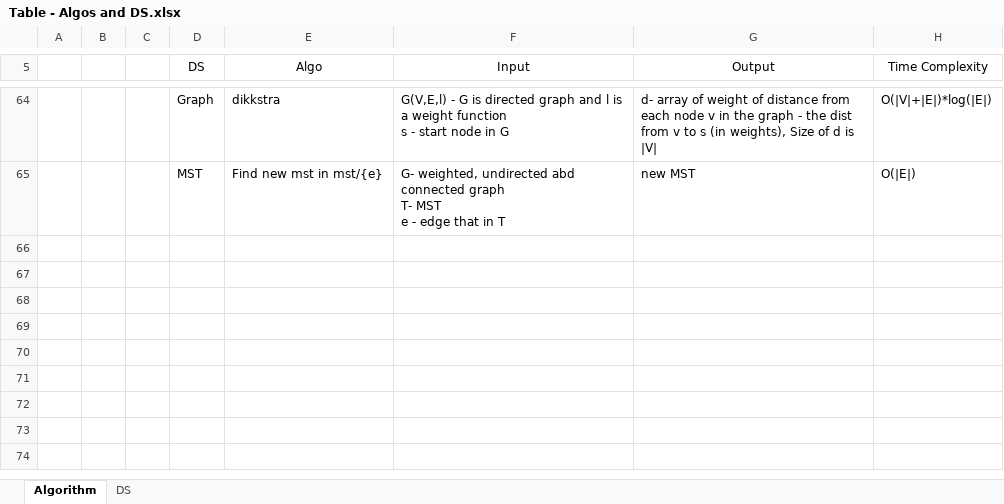
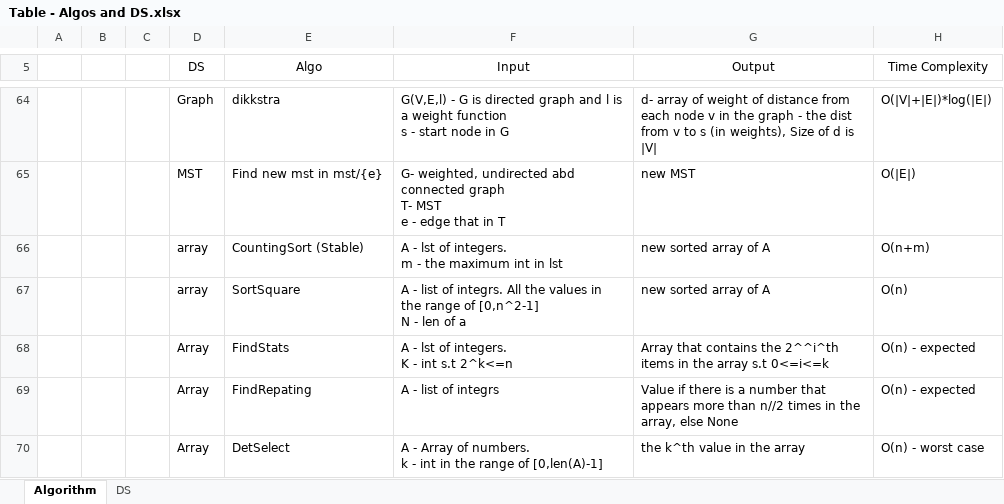
Before and after one commit to liorkesten/Dast-Python, an Excel workbook: Table - Algos and DS.xlsx, sheet Algorithm, drawn as a sheet; only a part is shown, gaps mark what is left out; values as stored, in another font and other column widths than the file's, no borders; table styles not drawn; ↵ is a line break in a cell; the diff names each change by its address in the sheet, - before the commit and + after, or states it on an @@ line.

Commit message:
Update Algorithms

```diff
--- a/Table - Algos and DS.xlsx (sheet Algorithm)
+++ b/Table - Algos and DS.xlsx (sheet Algorithm)
+row 66:  |  |  | array | CountingSort (Stable) | A - lst of integers. ↵ m - the maximum int in lst | new sorted array of A | O(n+m)
+row 67:  |  |  | array | SortSquare | A - list of integrs. All the values in the range of [0,n^2-1] ↵ N - len of a | new sorted array of A | O(n)
+row 68:  |  |  | Array | FindStats | A - lst of integers. ↵ K - int s.t 2^k<=n | Array that contains the 2^^i^th items in the array s.t 0<=i<=k | O(n) - expected
+row 69:  |  |  | Array | FindRepating | A - list of integrs | Value if there is a number that appears more than n//2 times in the array, else None | O(n) - expected
+row 70:  |  |  | Array | DetSelect | A - Array of numbers. ↵ k - int in the range of [0,len(A)-1] | the k^th value in the array | O(n) - worst case
```
Also changed, not shown: sheet DS, 7 other files.
